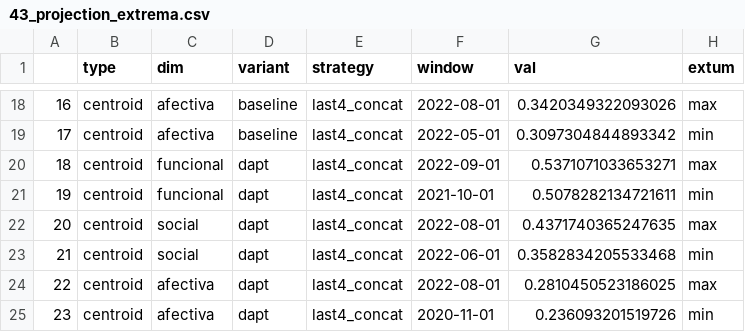
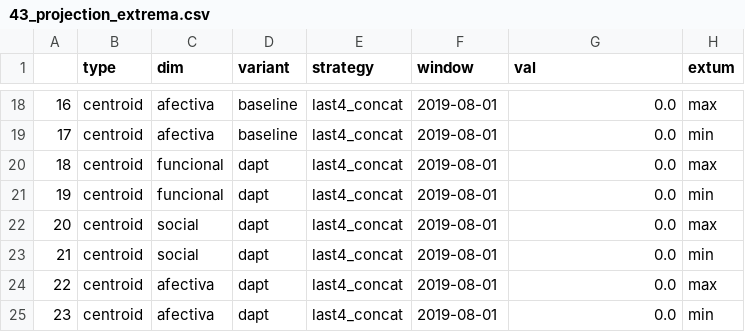
Before and after one commit to alejandrommingo/LISBETH, a CSV file: academic/methodological_report/phase4_tables/43_projection_extrema.csv, drawn as a sheet; only a part is shown, gaps mark what is left out; the diff covers the shown part only.

```diff
--- a/academic/methodological_report/phase4_tables/43_projection_extrema.csv
+++ b/academic/methodological_report/phase4_tables/43_projection_extrema.csv
@@ -18,8 +18,8 @@
-16,centroid,afectiva,baseline,last4_concat,2022-08-01,0.3420349322093026,max
-17,centroid,afectiva,baseline,last4_concat,2022-05-01,0.3097304844893342,min
-18,centroid,funcional,dapt,last4_concat,2022-09-01,0.5371071033653271,max
-19,centroid,funcional,dapt,last4_concat,2021-10-01,0.5078282134721611,min
-20,centroid,social,dapt,last4_concat,2022-08-01,0.4371740365247635,max
-21,centroid,social,dapt,last4_concat,2022-06-01,0.3582834205533468,min
-22,centroid,afectiva,dapt,last4_concat,2022-08-01,0.2810450523186025,max
-23,centroid,afectiva,dapt,last4_concat,2020-11-01,0.236093201519726,min
+16,centroid,afectiva,baseline,last4_concat,2019-08-01,0.0,max
+17,centroid,afectiva,baseline,last4_concat,2019-08-01,0.0,min
+18,centroid,funcional,dapt,last4_concat,2019-08-01,0.0,max
+19,centroid,funcional,dapt,last4_concat,2019-08-01,0.0,min
+20,centroid,social,dapt,last4_concat,2019-08-01,0.0,max
+21,centroid,social,dapt,last4_concat,2019-08-01,0.0,min
+22,centroid,afectiva,dapt,last4_concat,2019-08-01,0.0,max
+23,centroid,afectiva,dapt,last4_concat,2019-08-01,0.0,min
```
Also changed, not shown: 32 edited cells elsewhere in this file, academic/methodological_report/phase4_tables/42_anchor_geometry_checks.csv, academic/methodological_report/phase4_tables/42_drift_procrustes_profile.csv, 53 other files.
